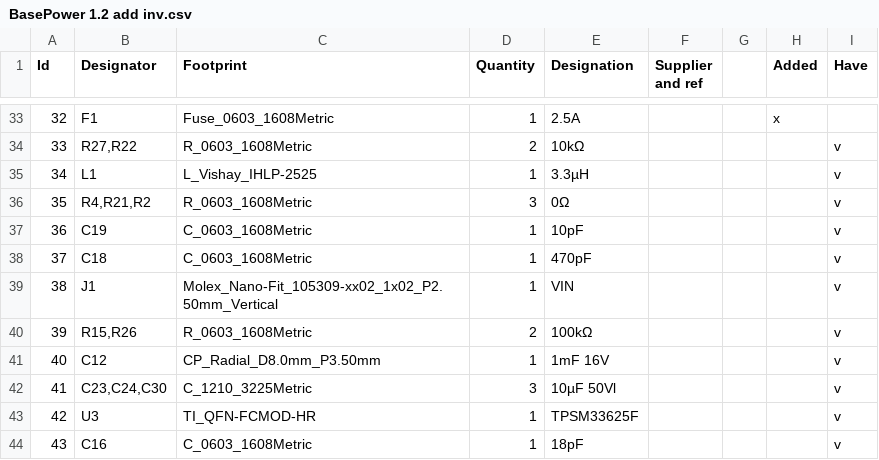
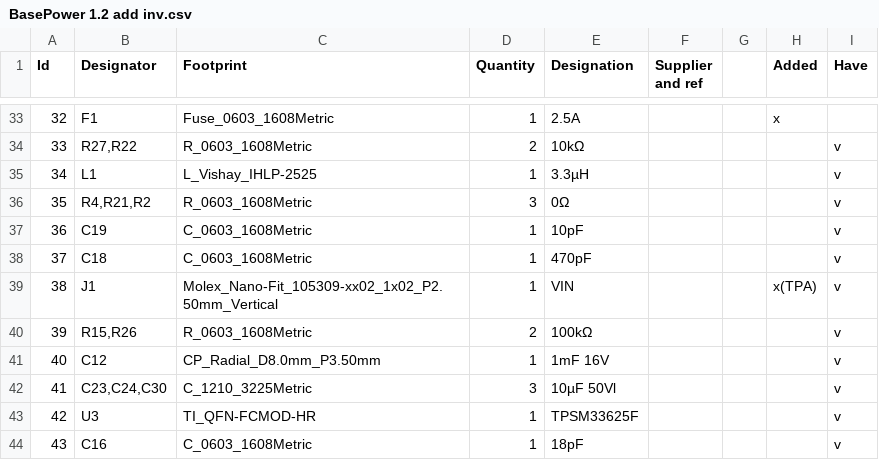
Before and after one commit to BlockWorker/ModularAudio, a CSV file: BasePower/BasePower 1.2 add inv.csv, drawn as a sheet; only a part is shown, gaps mark what is left out.

```diff
--- a/BasePower/BasePower 1.2 add inv.csv
+++ b/BasePower/BasePower 1.2 add inv.csv
@@ -38,3 +38,3 @@ Id;Designator;Footprint;Quantity;Designation;Supplier and ref;;Added;Have
 37;C18;C_0603_1608Metric;1;470pF;;;;v
-38;J1;Molex_Nano-Fit_105309-xx02_1x02_P2.50mm_Vertical;1;VIN;;;;v
+38;J1;Molex_Nano-Fit_105309-xx02_1x02_P2.50mm_Vertical;1;VIN;;;x(TPA);v
 39;R15,R26;R_0603_1608Metric;2;100kΩ;;;;v
```
Also changed, not shown: 4 other files.
